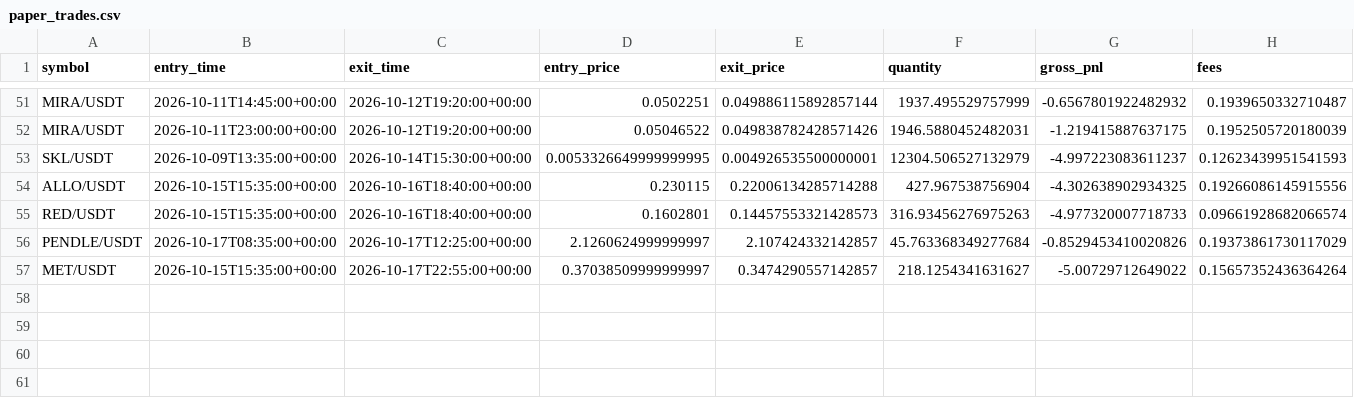
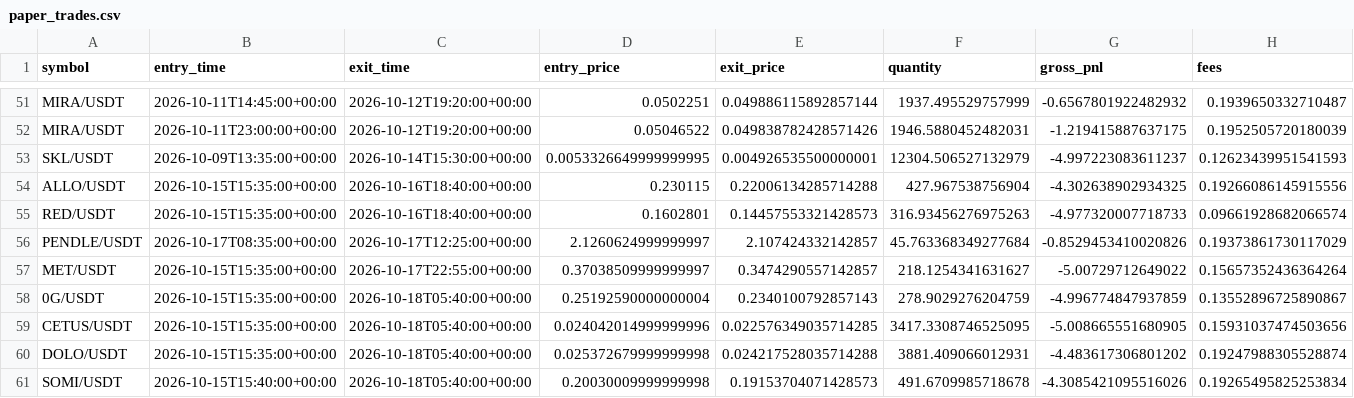
Before and after one commit to Sdka21/fvg-paper-bot, a CSV file: reports/paper_trades.csv, drawn as a sheet; only a part is shown, gaps mark what is left out; rows hold the shown columns only; the diff names each change by its address in the sheet, - before the commit and + after, or states it on an @@ line.

```diff
--- a/reports/paper_trades.csv
+++ b/reports/paper_trades.csv
+row 58: 0G/USDT | 2026-10-15T15:35:00+00:00 | 2026-10-18T05:40:00+00:00 | 0.25192590000000004 | 0.2340100792857143 | 278.9029276204759 | -4.996774847937859 | 0.13552896725890867
+row 59: CETUS/USDT | 2026-10-15T15:35:00+00:00 | 2026-10-18T05:40:00+00:00 | 0.024042014999999996 | 0.022576349035714285 | 3417.3308746525095 | -5.008665551680905 | 0.15931037474503656
+row 60: DOLO/USDT | 2026-10-15T15:35:00+00:00 | 2026-10-18T05:40:00+00:00 | 0.025372679999999998 | 0.024217528035714288 | 3881.409066012931 | -4.483617306801202 | 0.19247988305528874
+row 61: SOMI/USDT | 2026-10-15T15:40:00+00:00 | 2026-10-18T05:40:00+00:00 | 0.20030009999999998 | 0.19153704071428573 | 491.6709985718678 | -4.3085421095516026 | 0.19265495825253834
```
Also changed, not shown: reports/paper_equity.csv, reports/scalp_equity.csv, 3 other files.
